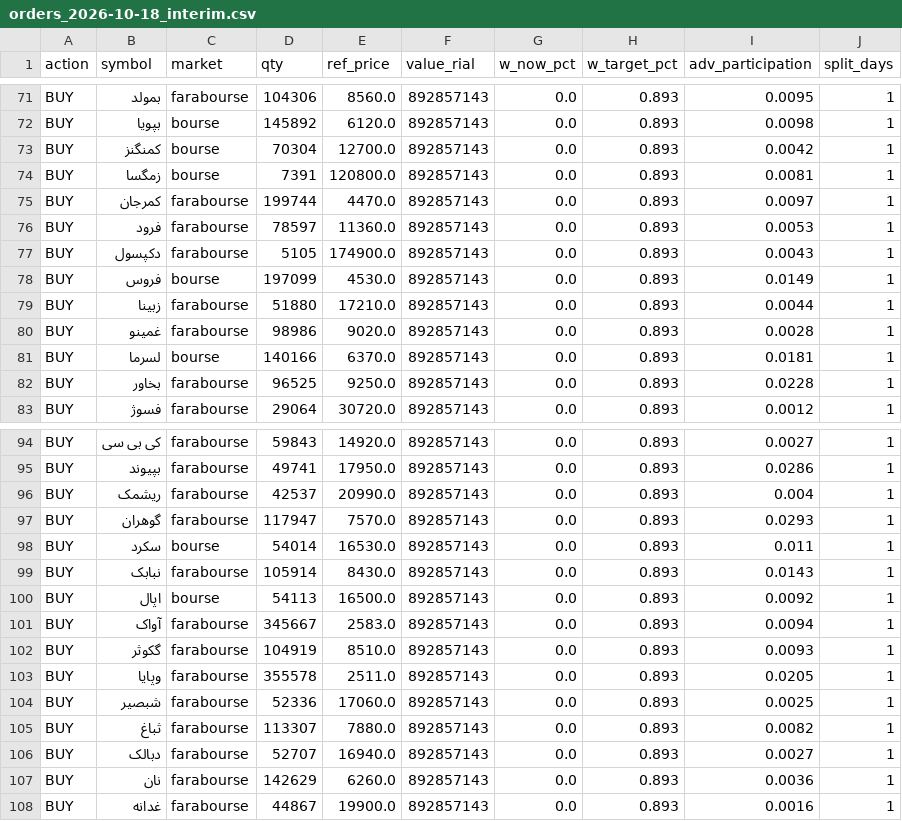
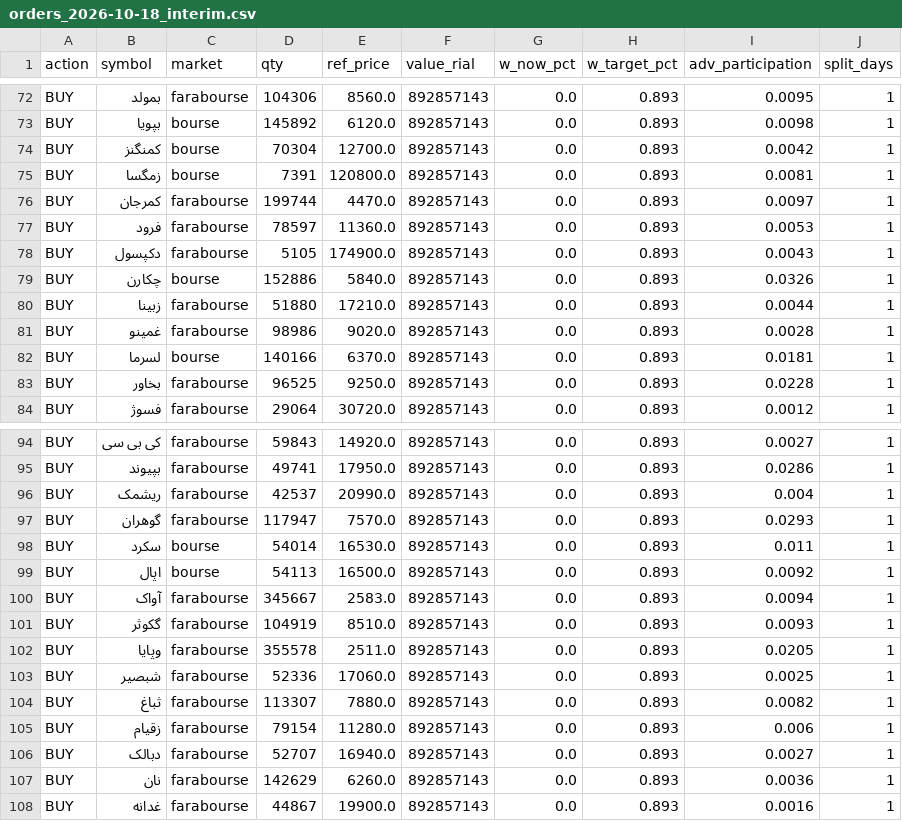
Before and after one commit to sinamzus/smart_investment_management, a CSV file: data/live/orders_2026-10-18_interim.csv, drawn as a sheet; only a part is shown, gaps mark what is left out; the diff covers the shown part only.

```diff
--- a/data/live/orders_2026-10-18_interim.csv
+++ b/data/live/orders_2026-10-18_interim.csv
@@ -77,3 +78,3 @@ BUY,فرود,farabourse,78597,11360.0,892857143,0.0,0.893,0.0053,1
 BUY,دکپسول,farabourse,5105,174900.0,892857143,0.0,0.893,0.0043,1
-BUY,فروس,bourse,197099,4530.0,892857143,0.0,0.893,0.0149,1
+BUY,چکارن,bourse,152886,5840.0,892857143,0.0,0.893,0.0326,1
 BUY,زبینا,farabourse,51880,17210.0,892857143,0.0,0.893,0.0044,1
@@ -98,3 +98,2 @@ BUY,گوهران,farabourse,117947,7570.0,892857143,0.0,0.893,0.0293,1
 BUY,سکرد,bourse,54014,16530.0,892857143,0.0,0.893,0.011,1
-BUY,نبابک,farabourse,105914,8430.0,892857143,0.0,0.893,0.0143,1
 BUY,اپال,bourse,54113,16500.0,892857143,0.0,0.893,0.0092,1
@@ -105,2 +104,3 @@ BUY,شبصیر,farabourse,52336,17060.0,892857143,0.0,0.893,0.0025,1
 BUY,ثباغ,farabourse,113307,7880.0,892857143,0.0,0.893,0.0082,1
+BUY,زقیام,farabourse,79154,11280.0,892857143,0.0,0.893,0.006,1
 BUY,دبالک,farabourse,52707,16940.0,892857143,0.0,0.893,0.0027,1
```
Also changed, not shown: 3 added rows and 3 removed rows elsewhere in this file, data/indices/index_30655480864841493.csv, data/indices/index_32097828799138957.csv, 53 other files.
